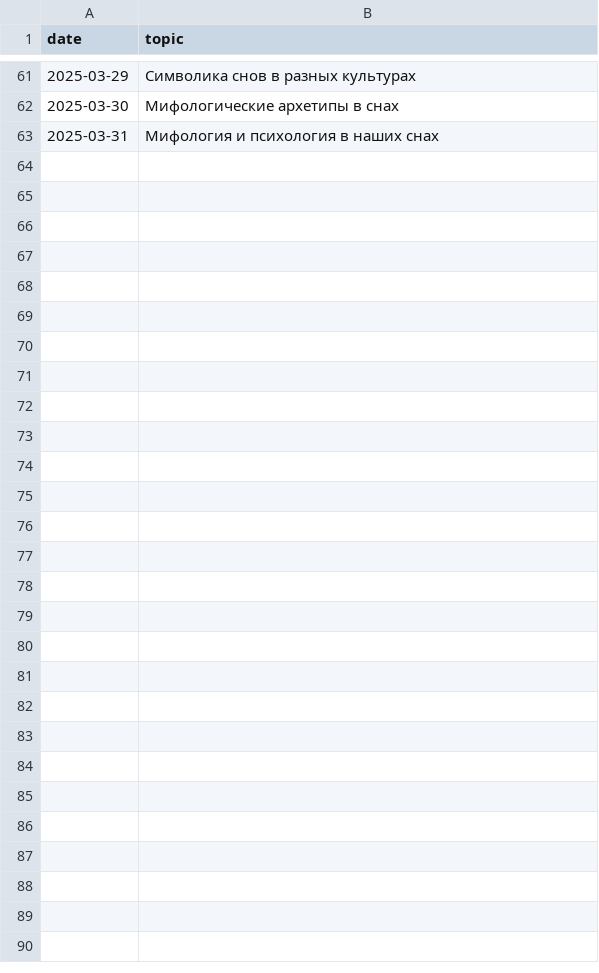
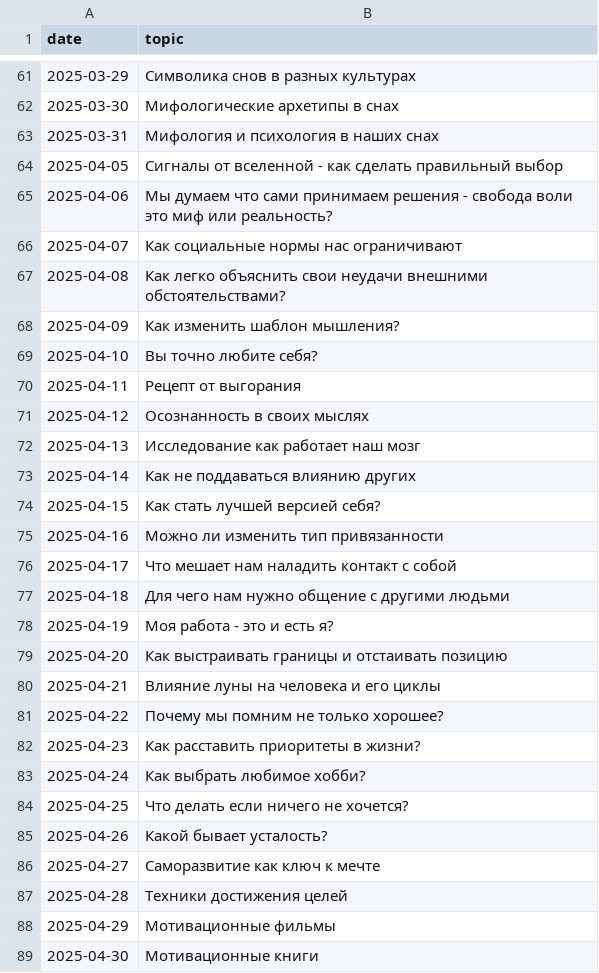
Before and after one commit to No1zilla/somniaai, a CSV file: content_plan.csv, drawn as a sheet; only a part is shown, gaps mark what is left out; the diff names each change by its address in the sheet, - before the commit and + after, or states it on an @@ line.

Commit message:
Update content_plan.csv
план на апрель

```diff
--- a/content_plan.csv
+++ b/content_plan.csv
+row 64: 2025-04-05 | Сигналы от вселенной - как сделать правильный выбор
+row 65: 2025-04-06 | Мы думаем что сами принимаем решения - свобода воли это миф или реальность?
+row 66: 2025-04-07 | Как социальные нормы нас ограничивают
+row 67: 2025-04-08 | Как легко объяснить свои неудачи внешними обстоятельствами?
+row 68: 2025-04-09 | Как изменить шаблон мышления?
+row 69: 2025-04-10 | Вы точно любите себя?
+row 70: 2025-04-11 | Рецепт от выгорания
+row 71: 2025-04-12 | Осознанность в своих мыслях
+row 72: 2025-04-13 | Исследование как работает наш мозг
+row 73: 2025-04-14 | Как не поддаваться влиянию других
+row 74: 2025-04-15 | Как стать лучшей версией себя?
+row 75: 2025-04-16 | Можно ли изменить тип привязанности
+row 76: 2025-04-17 | Что мешает нам наладить контакт с собой
+row 77: 2025-04-18 | Для чего нам нужно общение с другими людьми
+row 78: 2025-04-19 | Моя работа - это и есть я?
+row 79: 2025-04-20 | Как выстраивать границы и отстаивать позицию
+row 80: 2025-04-21 | Влияние луны на человека и его циклы
+row 81: 2025-04-22 | Почему мы помним не только хорошее?
+row 82: 2025-04-23 | Как расставить приоритеты в жизни?
+row 83: 2025-04-24 | Как выбрать любимое хобби?
+row 84: 2025-04-25 | Что делать если ничего не хочется?
+row 85: 2025-04-26 | Какой бывает усталость?
+row 86: 2025-04-27 | Саморазвитие как ключ к мечте
+row 87: 2025-04-28 | Техники достижения целей
+row 88: 2025-04-29 | Мотивационные фильмы
+row 89: 2025-04-30 | Мотивационные книги
```
